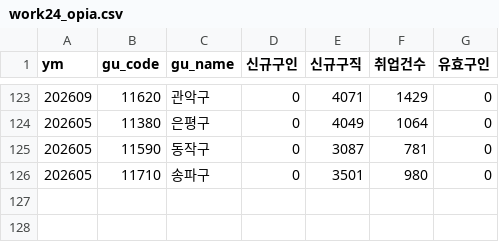
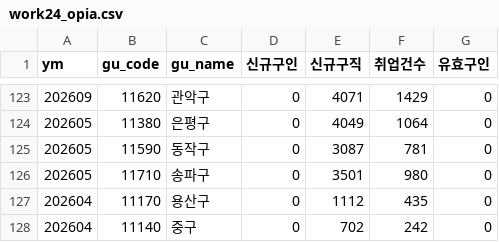
Before and after one commit to seongapark/seoul-job-trend, a CSV file: data/work24_opia.csv, drawn as a sheet; only a part is shown, gaps mark what is left out.

```diff
--- a/data/work24_opia.csv
+++ b/data/work24_opia.csv
@@ -126 +126,3 @@
 202605,11710,송파구,0,3501,980,0
+202604,11170,용산구,0,1112,435,0
+202604,11140,중구,0,702,242,0
```
Also changed, not shown: 2 other files.
